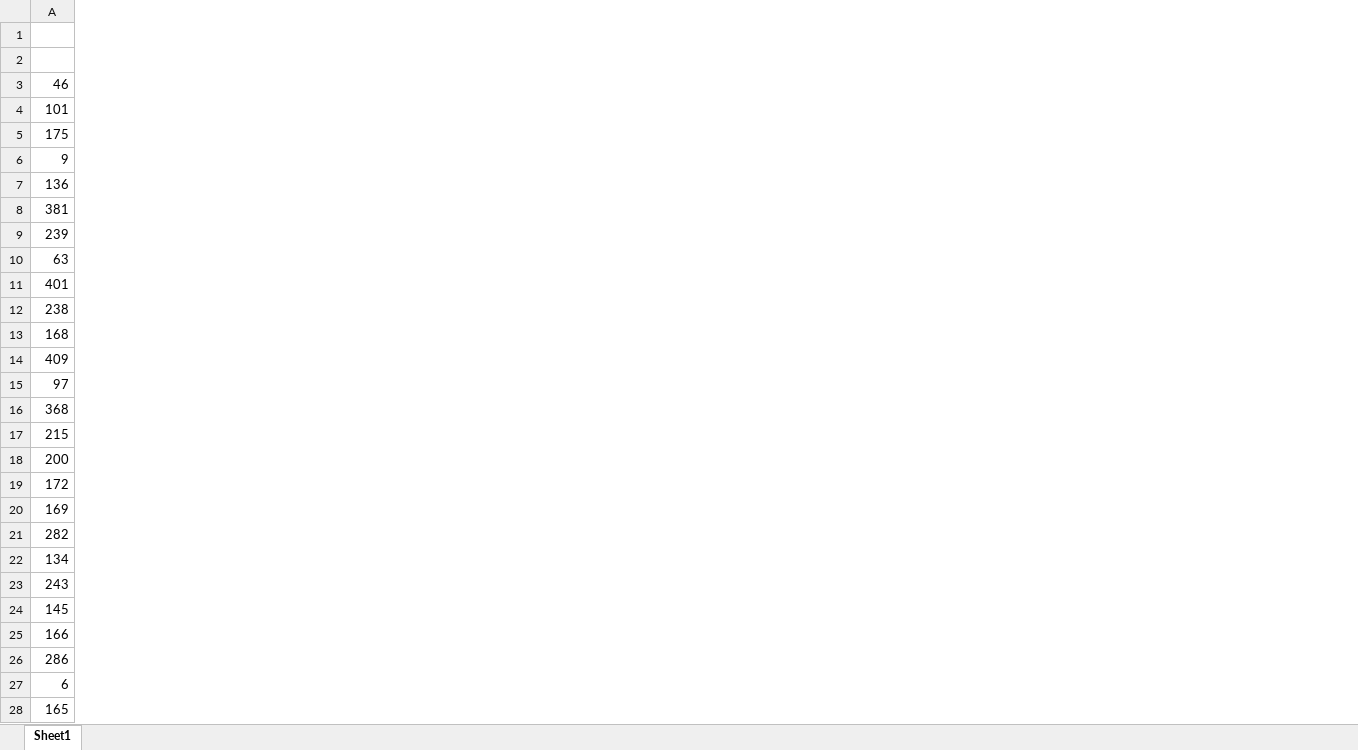
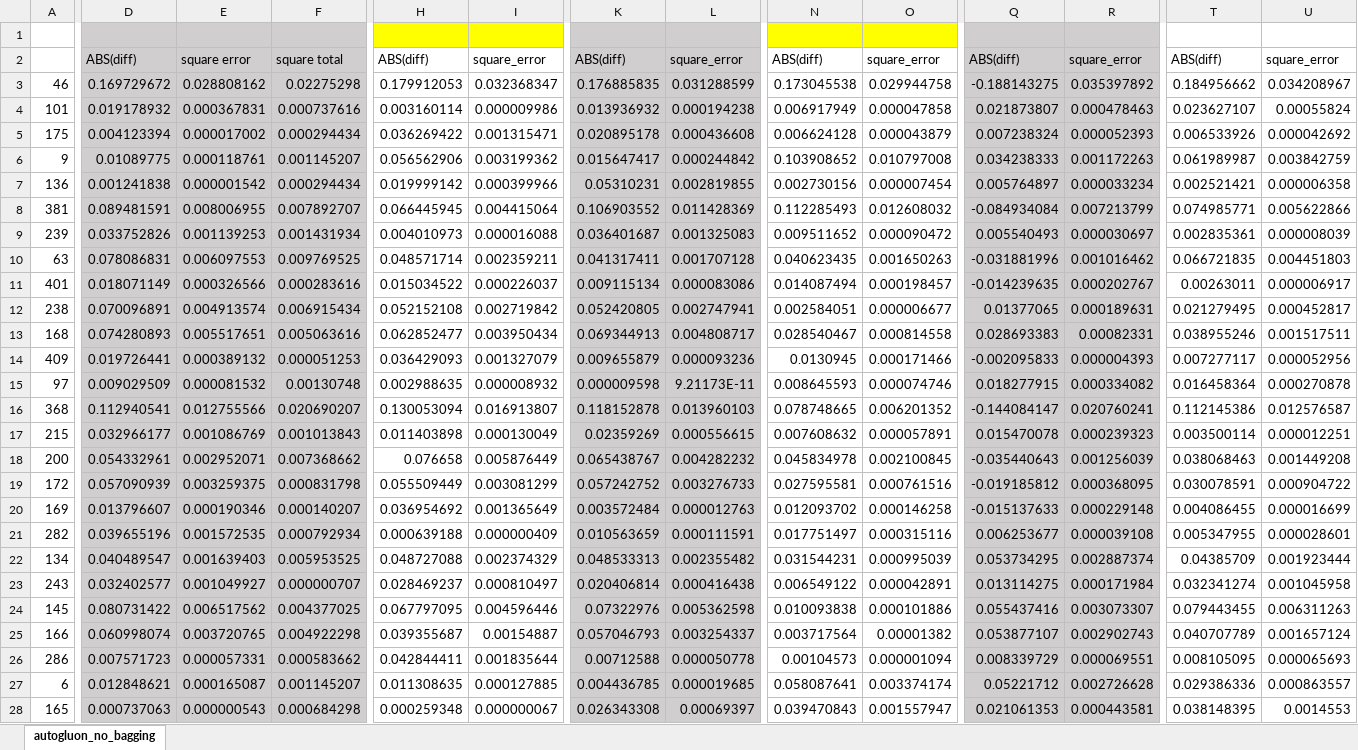
Before and after one commit to Xingang-Li/part-aware-design-data-repo, an Excel workbook: cars/results/car_results.xlsx, sheet autogluon_no_bagging, drawn as a sheet; only a part is shown, gaps mark what is left out; values as stored, in another font and other column widths than the file's, no borders; the diff covers the shown part only; the diff names each change by its address in the sheet, - before the commit and + after, or states it on an @@ line.

Commit message:
update

```diff
--- a/cars/results/car_results.xlsx (sheet autogluon_no_bagging)
+++ b/cars/results/car_results.xlsx (sheet autogluon_no_bagging)
-sheet tab: Sheet1
+sheet tab: autogluon_no_bagging
+column D, rows 2-28: ABS(diff) | 0.169729672 | 0.019178932 | 0.004123394 | 0.01089775 | 0.001241838 | 0.089481591 | 0.033752826 | 0.078086831 | 0.018071149 | 0.070096891 | 0.074280893 | 0.019726441 | 0.009029509 | 0.112940541 | 0.032966177 | 0.054332961 | 0.057090939 | 0.013796607 | 0.039655196 | 0.040489547 | 0.032402577 | 0.080731422 | 0.060998074 | 0.007571723 | 0.012848621 | 0.000737063
+column E, rows 2-28: square error | 0.028808162 | 0.000367831 | 0.000017002 | 0.000118761 | 0.000001542 | 0.008006955 | 0.001139253 | 0.006097553 | 0.000326566 | 0.004913574 | 0.005517651 | 0.000389132 | 0.000081532 | 0.012755566 | 0.001086769 | 0.002952071 | 0.003259375 | 0.000190346 | 0.001572535 | 0.001639403 | 0.001049927 | 0.006517562 | 0.003720765 | 0.000057331 | 0.000165087 | 0.000000543
+column F, rows 2-28: square total | 0.02275298 | 0.000737616 | 0.000294434 | 0.001145207 | 0.000294434 | 0.007892707 | 0.001431934 | 0.009769525 | 0.000283616 | 0.006915434 | 0.005063616 | 0.000051253 | 0.00130748 | 0.020690207 | 0.001013843 | 0.007368662 | 0.000831798 | 0.000140207 | 0.000792934 | 0.005953525 | 0.000000707 | 0.004377025 | 0.004922298 | 0.000583662 | 0.001145207 | 0.000684298
+column H, rows 2-28: ABS(diff) | 0.179912053 | 0.003160114 | 0.036269422 | 0.056562906 | 0.019999142 | 0.066445945 | 0.004010973 | 0.048571714 | 0.015034522 | 0.052152108 | 0.062852477 | 0.036429093 | 0.002988635 | 0.130053094 | 0.011403898 | 0.076658 | 0.055509449 | 0.036954692 | 0.000639188 | 0.048727088 | 0.028469237 | 0.067797095 | 0.039355687 | 0.042844411 | 0.011308635 | 0.000259348
+column I, rows 2-28: square_error | 0.032368347 | 0.000009986 | 0.001315471 | 0.003199362 | 0.000399966 | 0.004415064 | 0.000016088 | 0.002359211 | 0.000226037 | 0.002719842 | 0.003950434 | 0.001327079 | 0.000008932 | 0.016913807 | 0.000130049 | 0.005876449 | 0.003081299 | 0.001365649 | 0.000000409 | 0.002374329 | 0.000810497 | 0.004596446 | 0.00154887 | 0.001835644 | 0.000127885 | 0.000000067
+column K, rows 2-28: ABS(diff) | 0.176885835 | 0.013936932 | 0.020895178 | 0.015647417 | 0.05310231 | 0.106903552 | 0.036401687 | 0.041317411 | 0.009115134 | 0.052420805 | 0.069344913 | 0.009655879 | 0.000009598 | 0.118152878 | 0.02359269 | 0.065438767 | 0.057242752 | 0.003572484 | 0.010563659 | 0.048533313 | 0.020406814 | 0.07322976 | 0.057046793 | 0.00712588 | 0.004436785 | 0.026343308
+column L, rows 2-28: square_error | 0.031288599 | 0.000194238 | 0.000436608 | 0.000244842 | 0.002819855 | 0.011428369 | 0.001325083 | 0.001707128 | 0.000083086 | 0.002747941 | 0.004808717 | 0.000093236 | 9.21173E-11 | 0.013960103 | 0.000556615 | 0.004282232 | 0.003276733 | 0.000012763 | 0.000111591 | 0.002355482 | 0.000416438 | 0.005362598 | 0.003254337 | 0.000050778 | 0.000019685 | 0.00069397
+column N, rows 2-28: ABS(diff) | 0.173045538 | 0.006917949 | 0.006624128 | 0.103908652 | 0.002730156 | 0.112285493 | 0.009511652 | 0.040623435 | 0.014087494 | 0.002584051 | 0.028540467 | 0.0130945 | 0.008645593 | 0.078748665 | 0.007608632 | 0.045834978 | 0.027595581 | 0.012093702 | 0.017751497 | 0.031544231 | 0.006549122 | 0.010093838 | 0.003717564 | 0.00104573 | 0.058087641 | 0.039470843
+column O, rows 2-28: square_error | 0.029944758 | 0.000047858 | 0.000043879 | 0.010797008 | 0.000007454 | 0.012608032 | 0.000090472 | 0.001650263 | 0.000198457 | 0.000006677 | 0.000814558 | 0.000171466 | 0.000074746 | 0.006201352 | 0.000057891 | 0.002100845 | 0.000761516 | 0.000146258 | 0.000315116 | 0.000995039 | 0.000042891 | 0.000101886 | 0.00001382 | 0.000001094 | 0.003374174 | 0.001557947
+column Q, rows 2-28: ABS(diff) | -0.188143275 | 0.021873807 | 0.007238324 | 0.034238333 | 0.005764897 | -0.084934084 | 0.005540493 | -0.031881996 | -0.014239635 | 0.01377065 | 0.028693383 | -0.002095833 | 0.018277915 | -0.144084147 | 0.015470078 | -0.035440643 | -0.019185812 | -0.015137633 | 0.006253677 | 0.053734295 | 0.013114275 | 0.055437416 | 0.053877107 | 0.008339729 | 0.05221712 | 0.021061353
+column R, rows 2-28: square_error | 0.035397892 | 0.000478463 | 0.000052393 | 0.001172263 | 0.000033234 | 0.007213799 | 0.000030697 | 0.001016462 | 0.000202767 | 0.000189631 | 0.00082331 | 0.000004393 | 0.000334082 | 0.020760241 | 0.000239323 | 0.001256039 | 0.000368095 | 0.000229148 | 0.000039108 | 0.002887374 | 0.000171984 | 0.003073307 | 0.002902743 | 0.000069551 | 0.002726628 | 0.000443581
+column T, rows 2-28: ABS(diff) | 0.184956662 | 0.023627107 | 0.006533926 | 0.061989987 | 0.002521421 | 0.074985771 | 0.002835361 | 0.066721835 | 0.00263011 | 0.021279495 | 0.038955246 | 0.007277117 | 0.016458364 | 0.112145386 | 0.003500114 | 0.038068463 | 0.030078591 | 0.004086455 | 0.005347955 | 0.04385709 | 0.032341274 | 0.079443455 | 0.040707789 | 0.008105095 | 0.029386336 | 0.038148395
+column U, rows 2-28: square_error | 0.034208967 | 0.00055824 | 0.000042692 | 0.003842759 | 0.000006358 | 0.005622866 | 0.000008039 | 0.004451803 | 0.000006917 | 0.000452817 | 0.001517511 | 0.000052956 | 0.000270878 | 0.012576587 | 0.000012251 | 0.001449208 | 0.000904722 | 0.000016699 | 0.000028601 | 0.001923444 | 0.001045958 | 0.006311263 | 0.001657124 | 0.000065693 | 0.000863557 | 0.0014553
```
Also changed, not shown: 2 added rows, 8 added columns and cell formats elsewhere in this sheet.
